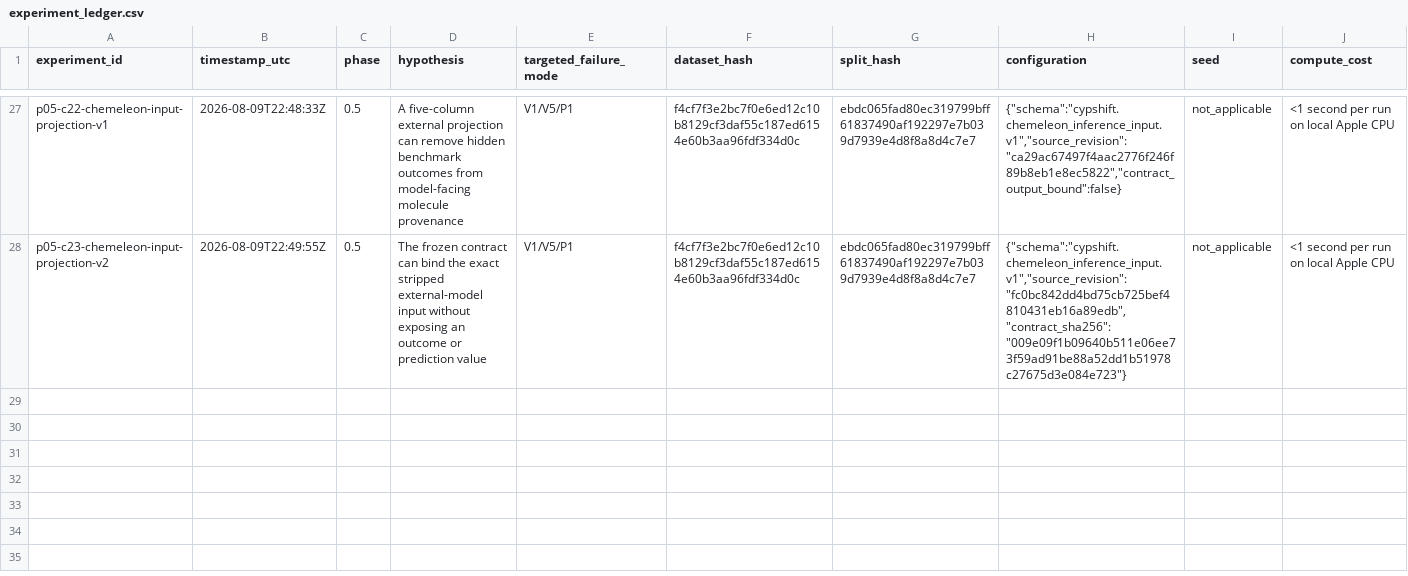
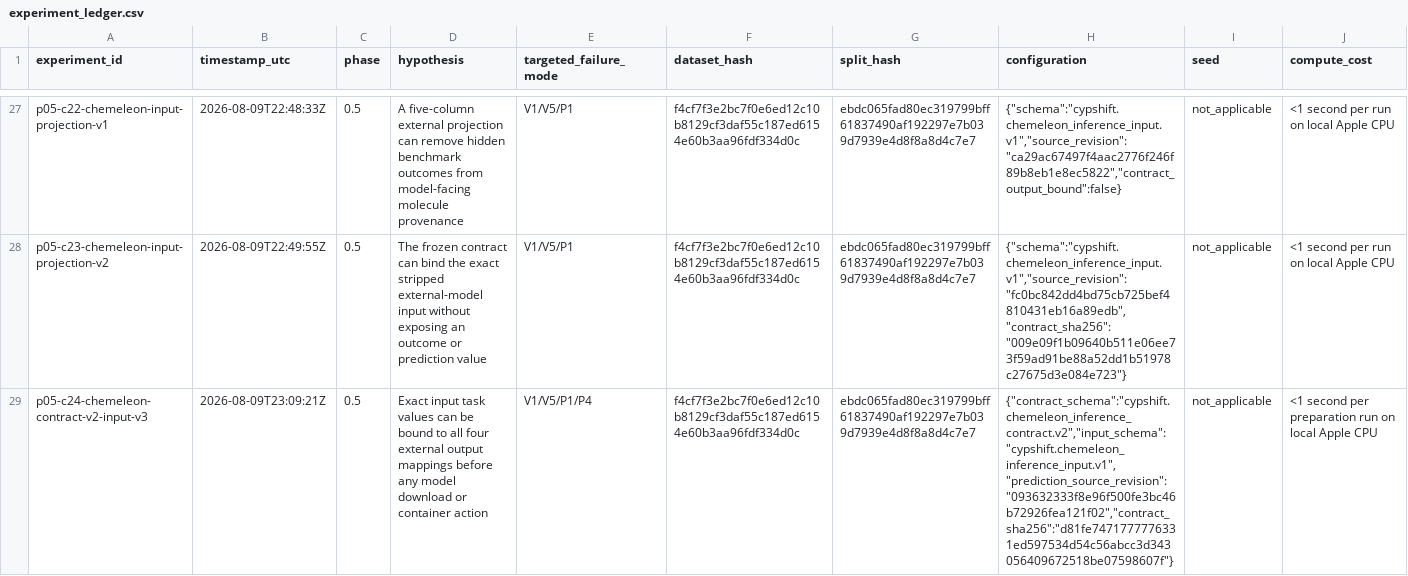
Before and after one commit to zchboswell/cypshift, a CSV file: runs/experiment_ledger.csv, drawn as a sheet; only a part is shown, gaps mark what is left out; rows hold the shown columns only; the diff names each change by its address in the sheet, - before the commit and + after, or states it on an @@ line.

Commit message:
Record the CheMeleon preflight remediation
Document why contract v1 and input v2 are not inference-authorized, bind the unchanged five-column payload to contract v2, and keep the single real attempt gated on independent review. This preserves the rejected path and zero-external-action state in the canonical record.

```diff
--- a/runs/experiment_ledger.csv
+++ b/runs/experiment_ledger.csv
+row 29: p05-c24-chemeleon-contract-v2-input-v3 | 2026-08-09T23:09:21Z | 0.5 | Exact input task values can be bound to all four external output mappings before any model download or container action | V1/V5/P1/P4 | f4cf7f3e2bc7f0e6ed12c10b8129cf3daf55c187ed6154e60b3aa96fdf334d0c | ebdc065fad80ec319799bff61837490af192297e7b039d7939e4d8f8a8d4c7e7 | {"contract_schema":"cypshift.chemeleon_inference_contract.v2","input_schema":"cypshift.chemeleon_inference_input.v1","prediction_source_revision":"093632333f8e96f500fe3bc46b72926fea121f02","contract_sha256":"d81fe7471777776331ed597534d54c56abcc3d343056409672518be07598607f"} | not_applicable | <1 second per preparation run on local Apple CPU
```
Also changed, not shown: 3 other files.
